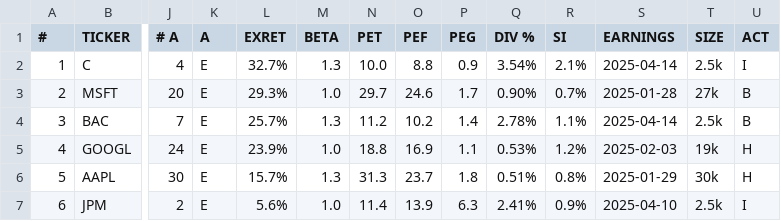
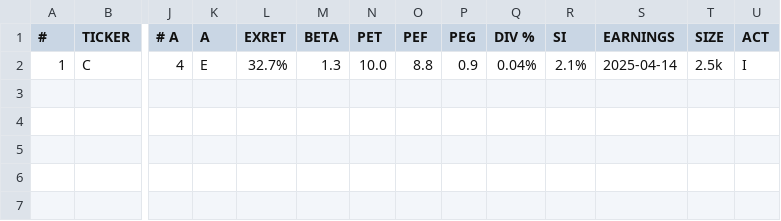
Before and after one commit to weirdapps/etorotrade, a CSV file: yahoofinance/output/manual.csv, drawn as a sheet; only a part is shown, gaps mark what is left out; rows hold the shown columns only; the diff names each change by its address in the sheet, - before the commit and + after, or states it on an @@ line.

```diff
--- a/yahoofinance/output/manual.csv
+++ b/yahoofinance/output/manual.csv
-Q2 (DIV %): 3.54%
+Q2 (DIV %): 0.04%
-row 3: 2 | MSFT | 20 | E | 29.3% | 1.0 | 29.7 | 24.6 | 1.7 | 0.90% | 0.7% | 2025-01-28 | 27k | B
-row 4: 3 | BAC | 7 | E | 25.7% | 1.3 | 11.2 | 10.2 | 1.4 | 2.78% | 1.1% | 2025-04-14 | 2.5k | B
-row 5: 4 | GOOGL | 24 | E | 23.9% | 1.0 | 18.8 | 16.9 | 1.1 | 0.53% | 1.2% | 2025-02-03 | 19k | H
-row 6: 5 | AAPL | 30 | E | 15.7% | 1.3 | 31.3 | 23.7 | 1.8 | 0.51% | 0.8% | 2025-01-29 | 30k | H
-row 7: 6 | JPM | 2 | E | 5.6% | 1.0 | 11.4 | 13.9 | 6.3 | 2.41% | 0.9% | 2025-04-10 | 2.5k | I
```
Also changed, not shown: 8 other files.
